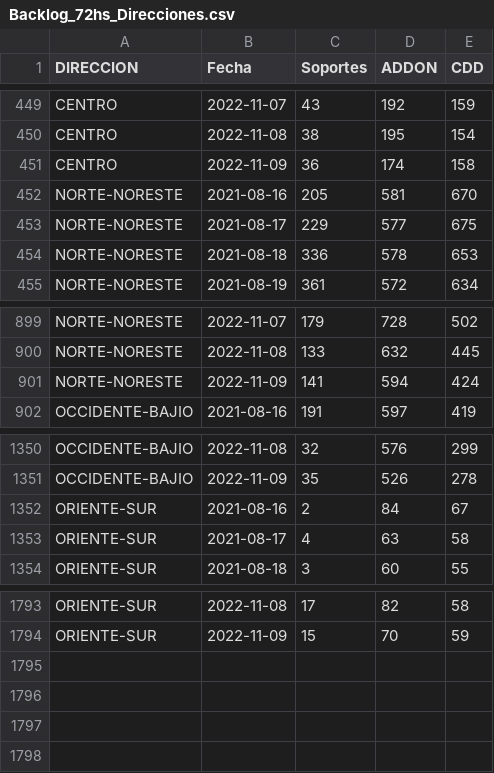
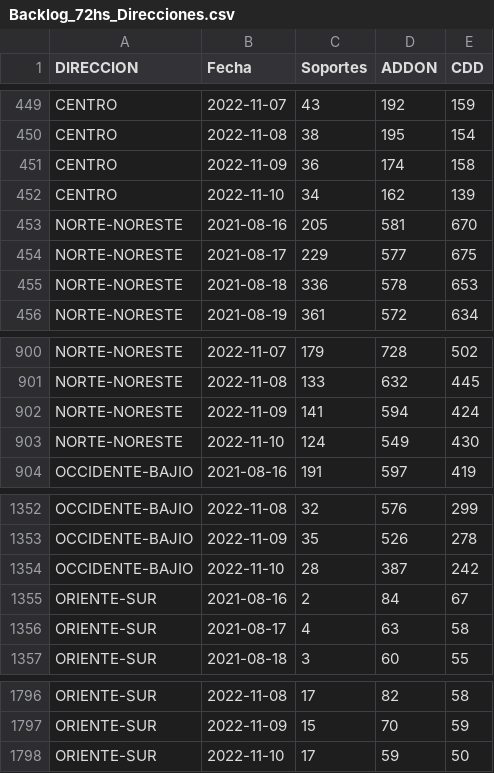
Before and after one commit to tpmineriadatos/tpmineriadatos.github.io, a CSV file: MineriaDD/fuentes/Backlog_72hs_Direcciones.csv, drawn as a sheet; only a part is shown, gaps mark what is left out.

```diff
--- a/MineriaDD/fuentes/Backlog_72hs_Direcciones.csv
+++ b/MineriaDD/fuentes/Backlog_72hs_Direcciones.csv
@@ -451,2 +451,3 @@ CENTRO,2022-11-08,38,195,154
 CENTRO,2022-11-09,36,174,158
+CENTRO,2022-11-10,34,162,139
 NORTE-NORESTE,2021-08-16,205,581,670
@@ -901,2 +902,3 @@ NORTE-NORESTE,2022-11-08,133,632,445
 NORTE-NORESTE,2022-11-09,141,594,424
+NORTE-NORESTE,2022-11-10,124,549,430
 OCCIDENTE-BAJIO,2021-08-16,191,597,419
@@ -1351,2 +1353,3 @@ OCCIDENTE-BAJIO,2022-11-08,32,576,299
 OCCIDENTE-BAJIO,2022-11-09,35,526,278
+OCCIDENTE-BAJIO,2022-11-10,28,387,242
 ORIENTE-SUR,2021-08-16,2,84,67
@@ -1794 +1797,2 @@ ORIENTE-SUR,2022-11-08,17,82,58
 ORIENTE-SUR,2022-11-09,15,70,59
+ORIENTE-SUR,2022-11-10,17,59,50
```
Also changed, not shown: MineriaDD/fuentes/Backlog_72hrs_Nacional.csv, MineriaDD/fuentes/Backlog_Direcciones.csv, 7 other files.
